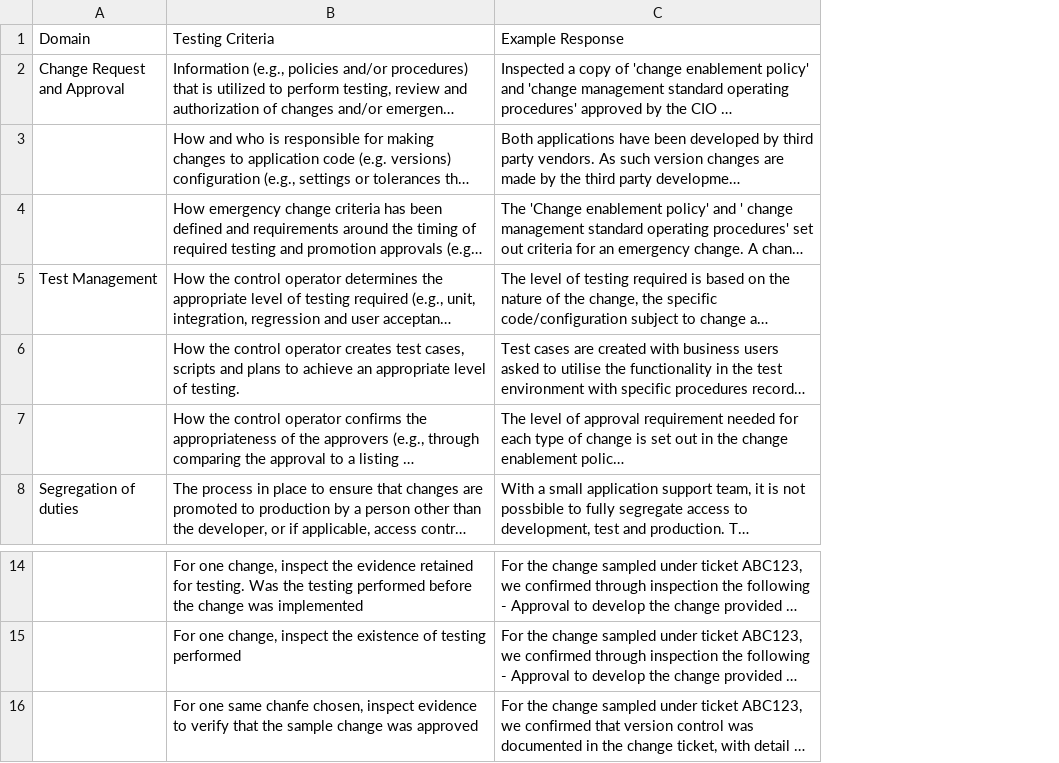
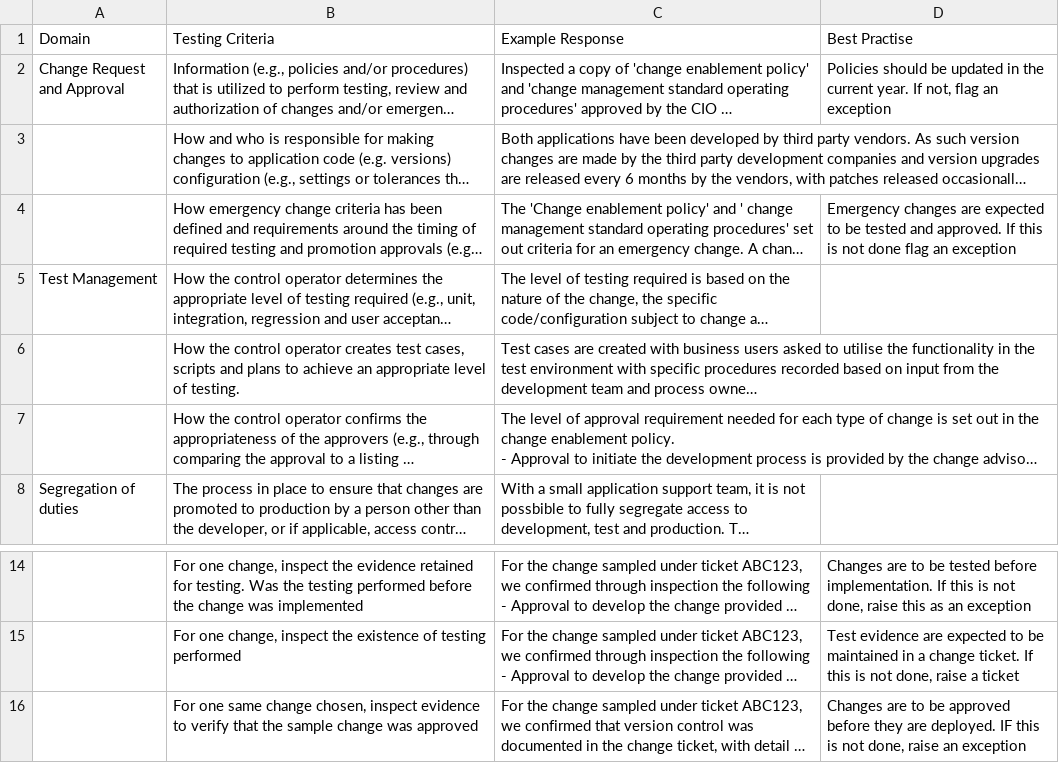
Before and after one commit to AgidiMaro/Aquinox, a CSV file: next-audit-python/audit-templates/Change Management.csv, drawn as a sheet; only a part is shown, gaps mark what is left out; long unchanged cells end in …; the diff names each change by its address in the sheet, - before the commit and + after, or states it on an @@ line.

Commit message:
add best pratice

```diff
--- a/next-audit-python/audit-templates/Change Management.csv
+++ b/next-audit-python/audit-templates/Change Management.csv
+column D (Best Practise), rows 2-4: Policies should be updated in the current year. If not, flag an exception |  | Emergency changes are expected to be tested and approved. If this is not done flag an exception; rows 14-16: Changes are to be tested before implementation. If this is not done, raise this as an exception | Test evidence are expected to be maintained in a change ticket. If this is not done, raise a ticket | Changes are to be approved before they are deployed. IF this is not done, raise an exception
-B16 (Testing Criteria): …one same chanfe chosen, inspect…
+B16 (Testing Criteria): …one same change chosen, inspect…
```
Also changed, not shown: 5 other files.
